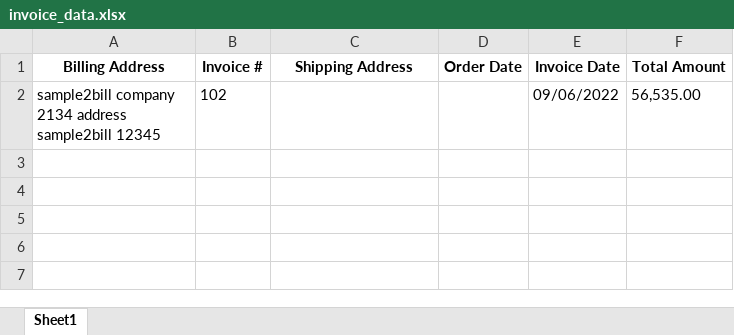
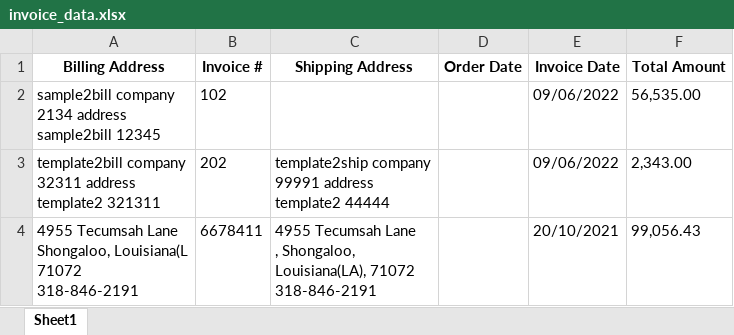
Before and after one commit to jawadshahid07/Invoice-Data-Extraction-System, an Excel workbook: invoice_data.xlsx, sheet Sheet1, drawn as a sheet; values as stored, in another font and other column widths than the file's, no borders; ↵ is a line break in a cell; the diff names each change by its address in the sheet, - before the commit and + after, or states it on an @@ line.

```diff
--- a/invoice_data.xlsx (sheet Sheet1)
+++ b/invoice_data.xlsx (sheet Sheet1)
+row 3: template2bill company ↵ 32311 address ↵ template2 321311 | 202 | template2ship company ↵ 99991 address ↵ template2 44444 |  | 09/06/2022 | 2,343.00
+row 4: 4955 Tecumsah Lane ↵ Shongaloo, Louisiana(L ↵ 71072 ↵ 318-846-2191 | 6678411 | 4955 Tecumsah Lane ↵ , Shongaloo, ↵ Louisiana(LA), 71072 ↵ 318-846-2191 |  | 20/10/2021 | 99,056.43
```
Also changed, not shown: 44 other files.
